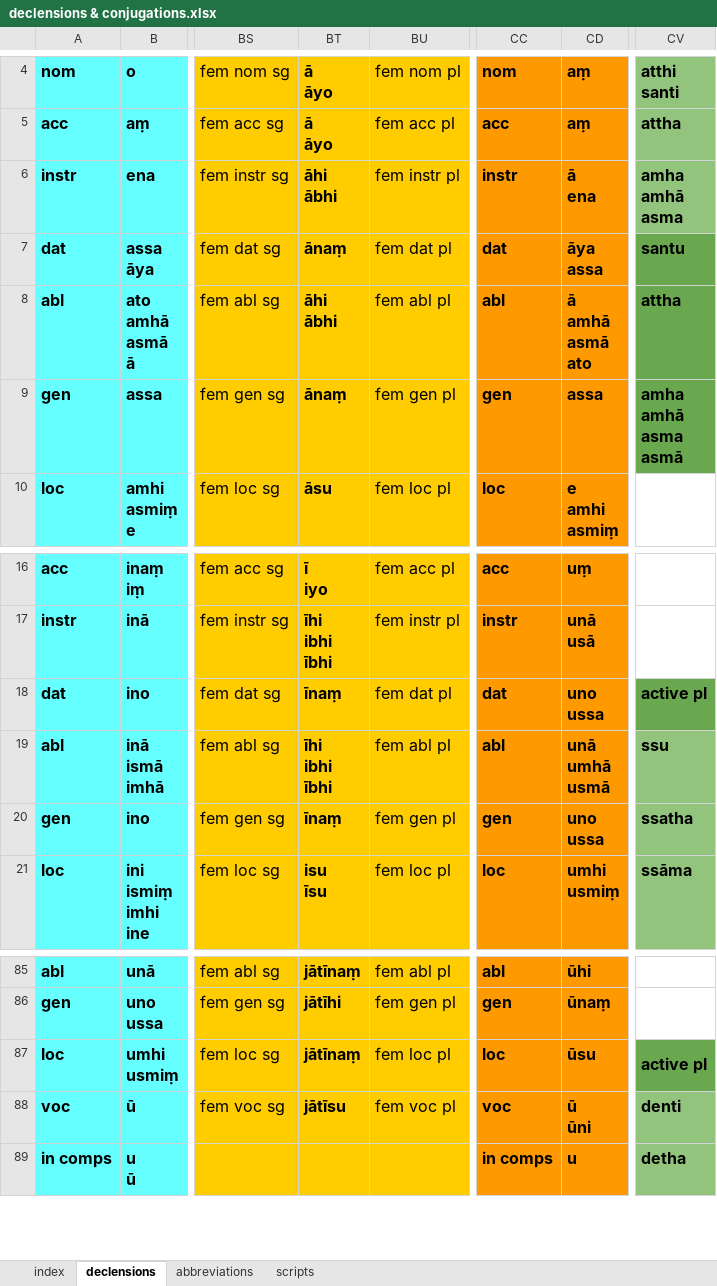
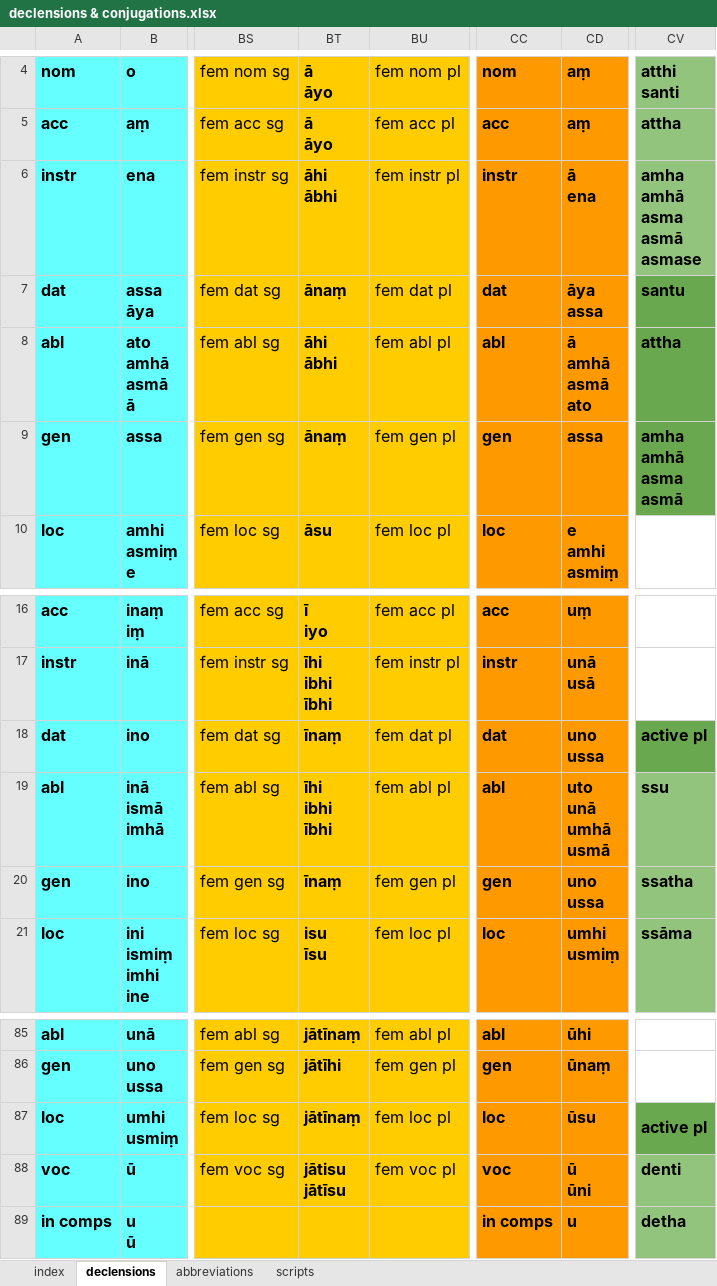
Before and after one commit to digitalpalidictionary/inflection-generator, an Excel workbook: declensions & conjugations.xlsx, sheet declensions, drawn as a sheet; only a part is shown, gaps mark what is left out; values as stored, in another font and other column widths than the file's, no borders; ↵ is a line break in a cell; the diff covers the shown part only; the diff names each change by its address in the sheet, - before the commit and + after, or states it on an @@ line.

```diff
--- a/declensions & conjugations.xlsx (sheet declensions)
+++ b/declensions & conjugations.xlsx (sheet declensions)
-CV6: amha ↵ amhā ↵ asma
+CV6: amha ↵ amhā ↵ asma ↵ asmā ↵ asmase
-CD19: unā ↵ umhā ↵ usmā
+CD19: uto ↵ unā ↵ umhā ↵ usmā
-BT88: jātīsu
+BT88: jātisu ↵ jātīsu
```
Also changed, not shown: 23 edited cells and cell formats elsewhere in this sheet, sheet index, 13 other files.
